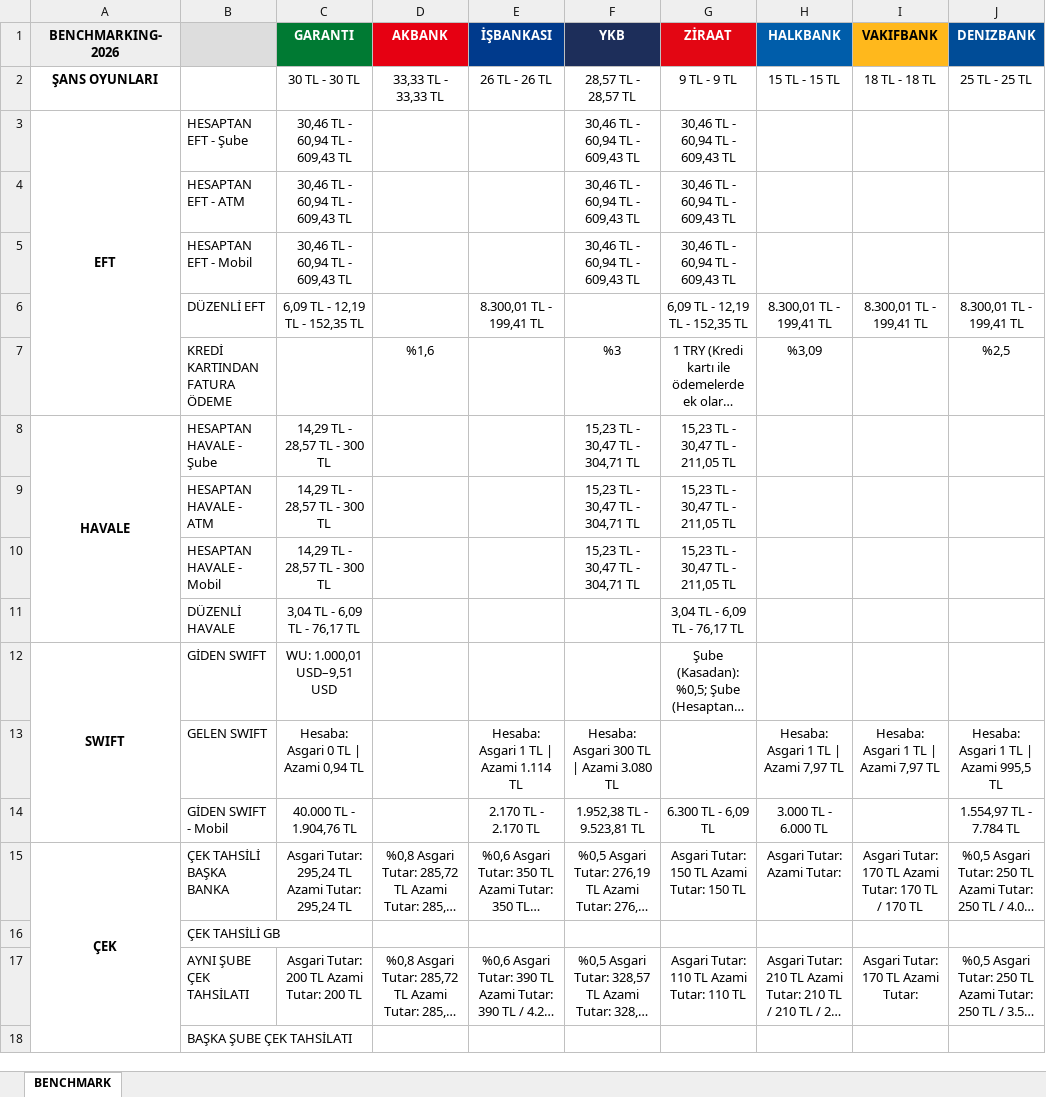
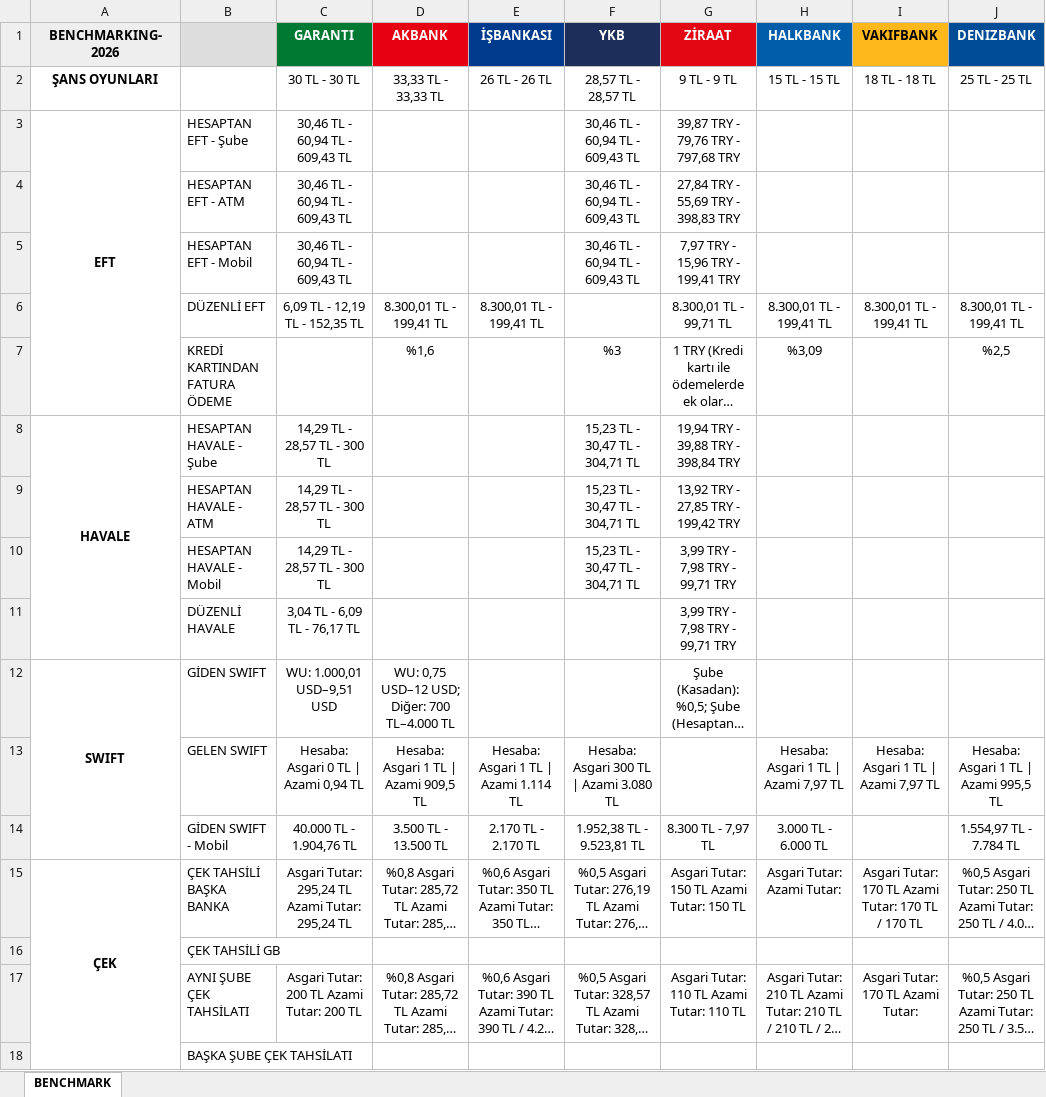
Before and after one commit to omerberkecelik/bankscrape, an Excel workbook: docs/Benchmark_Results.xlsx, sheet BENCHMARK, drawn as a sheet; only a part is shown; long unchanged cells end in …; values as stored, in another font and other column widths than the file's, no borders; the diff names each change by its address in the sheet, - before the commit and + after, or states it on an @@ line.

```diff
--- a/docs/Benchmark_Results.xlsx (sheet BENCHMARK)
+++ b/docs/Benchmark_Results.xlsx (sheet BENCHMARK)
-G3 (ZİRAAT): 30,46 TL - 60,94 TL - 609,43 TL
+G3 (ZİRAAT): 39,87 TRY - 79,76 TRY - 797,68 TRY
-G4 (ZİRAAT): 30,46 TL - 60,94 TL - 609,43 TL
+G4 (ZİRAAT): 27,84 TRY - 55,69 TRY - 398,83 TRY
-G5 (ZİRAAT): 30,46 TL - 60,94 TL - 609,43 TL
+G5 (ZİRAAT): 7,97 TRY - 15,96 TRY - 199,41 TRY
-D6 (AKBANK): (empty)
+D6 (AKBANK): 8.300,01 TL - 199,41 TL
-G6 (ZİRAAT): 6,09 TL - 12,19 TL - 152,35 TL
+G6 (ZİRAAT): 8.300,01 TL - 99,71 TL
-G8 (ZİRAAT): 15,23 TL - 30,47 TL - 211,05 TL
+G8 (ZİRAAT): 19,94 TRY - 39,88 TRY - 398,84 TRY
-G9 (ZİRAAT): 15,23 TL - 30,47 TL - 211,05 TL
+G9 (ZİRAAT): 13,92 TRY - 27,85 TRY - 199,42 TRY
-G10 (ZİRAAT): 15,23 TL - 30,47 TL - 211,05 TL
+G10 (ZİRAAT): 3,99 TRY - 7,98 TRY - 99,71 TRY
-G11 (ZİRAAT): 3,04 TL - 6,09 TL - 76,17 TL
+G11 (ZİRAAT): 3,99 TRY - 7,98 TRY - 99,71 TRY
-D12 (AKBANK): (empty)
+D12 (AKBANK): WU: 0,75 USD–12 USD; Diğer: 700 TL–4.000 TL
-D13 (AKBANK): (empty)
+D13 (AKBANK): Hesaba: Asgari 1 TL | Azami 909,5 TL
-D14 (AKBANK): (empty)
+D14 (AKBANK): 3.500 TL - 13.500 TL
-G14 (ZİRAAT): 6.300 TL - 6,09 TL
+G14 (ZİRAAT): 8.300 TL - 7,97 TL
```
